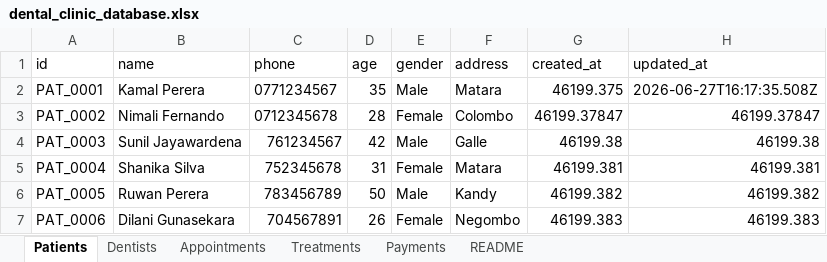
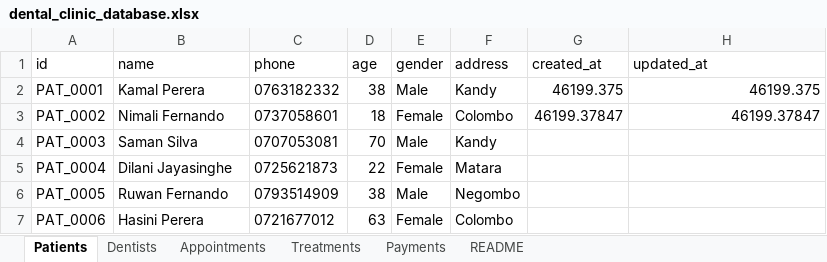
Before and after one commit to ChamikaD97/dental-clinic-backend, an Excel workbook: data/dental_clinic_database.xlsx, sheet Patients, drawn as a sheet; only a part is shown; values as stored, in another font and other column widths than the file's, no borders; the diff covers the shown part only; the diff names each change by its address in the sheet, - before the commit and + after, or states it on an @@ line.

```diff
--- a/data/dental_clinic_database.xlsx (sheet Patients)
+++ b/data/dental_clinic_database.xlsx (sheet Patients)
-C2 (phone): 0771234567
+C2 (phone): 0763182332
-D2 (age): 35
+D2 (age): 38
-F2 (address): Matara
+F2 (address): Kandy
-H2 (updated_at): 2026-06-27T16:17:35.508Z
+H2 (updated_at): 46199.375
-C3 (phone): 0712345678
+C3 (phone): 0737058601
-D3 (age): 28
+D3 (age): 18
-B4 (name): Sunil Jayawardena
+B4 (name): Saman Silva
-C4 (phone): 761234567
+C4 (phone): 0707053081
-D4 (age): 42
+D4 (age): 70
-F4 (address): Galle
+F4 (address): Kandy
-G4 (created_at): 46199.38
+G4 (created_at): (empty)
-H4 (updated_at): 46199.38
+H4 (updated_at): (empty)
-B5 (name): Shanika Silva
+B5 (name): Dilani Jayasinghe
-C5 (phone): 752345678
+C5 (phone): 0725621873
-D5 (age): 31
+D5 (age): 22
-G5 (created_at): 46199.381
+G5 (created_at): (empty)
-H5 (updated_at): 46199.381
+H5 (updated_at): (empty)
-B6 (name): Ruwan Perera
+B6 (name): Ruwan Fernando
-C6 (phone): 783456789
+C6 (phone): 0793514909
-D6 (age): 50
+D6 (age): 38
-F6 (address): Kandy
+F6 (address): Negombo
-G6 (created_at): 46199.382
+G6 (created_at): (empty)
-H6 (updated_at): 46199.382
+H6 (updated_at): (empty)
-B7 (name): Dilani Gunasekara
+B7 (name): Hasini Perera
-C7 (phone): 704567891
+C7 (phone): 0721677012
-D7 (age): 26
+D7 (age): 63
-F7 (address): Negombo
+F7 (address): Colombo
-G7 (created_at): 46199.383
+G7 (created_at): (empty)
-H7 (updated_at): 46199.383
+H7 (updated_at): (empty)
```
Also changed, not shown: 2 removed rows and 85 edited cells elsewhere in this sheet, sheet Treatments, sheet Appointments, sheet Payments, sheet Dentists, 1 other file.
